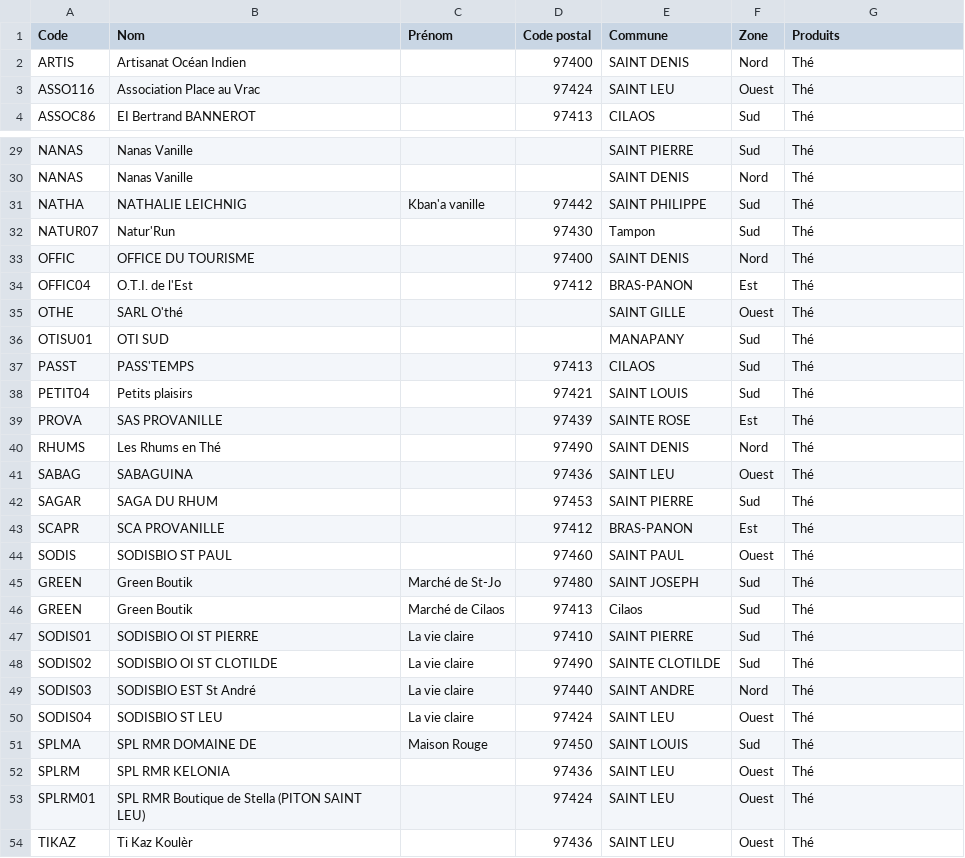
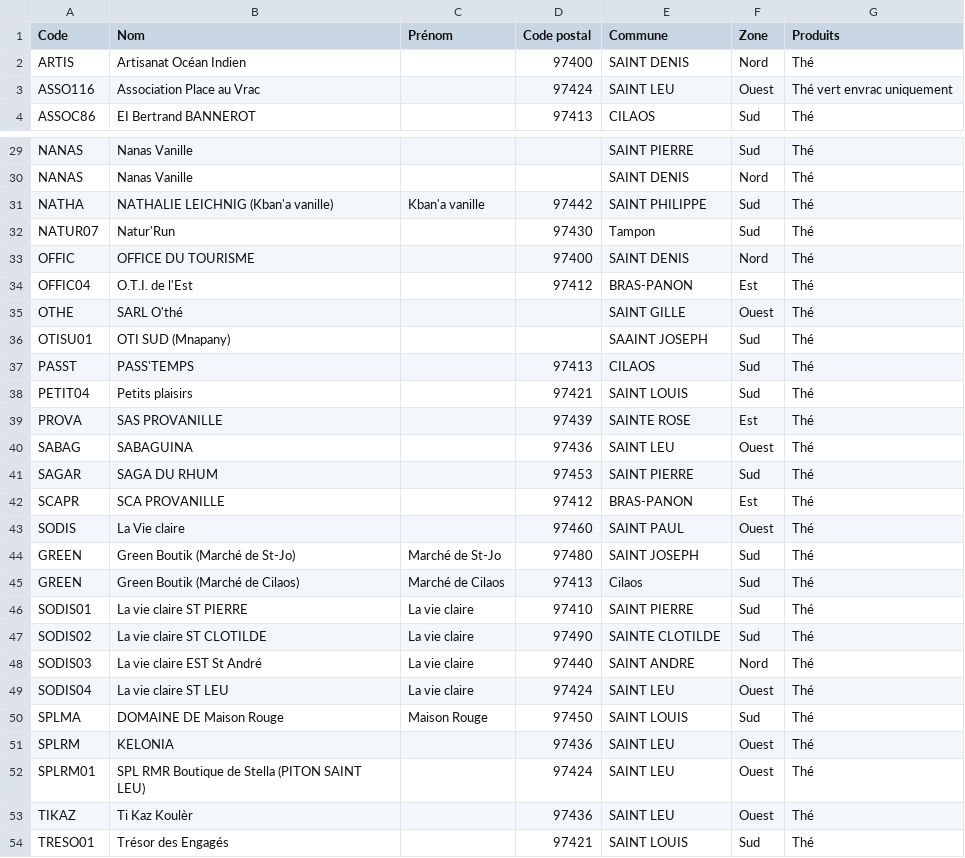
Before and after one commit to inesguichard974-cyber/mon-site-revendeurs, a CSV file: revendeurs.csv, drawn as a sheet; only a part is shown, gaps mark what is left out; the shorter side is filled out with more unchanged rows.

Commit message:
Update revendeurs.csv

```diff
--- a/revendeurs.csv
+++ b/revendeurs.csv
@@ -2,3 +2,3 @@ Code;Nom;Prénom;Code postal;Commune;Zone;Produits
 ARTIS;Artisanat Océan Indien;;97400;SAINT DENIS;Nord;Thé
-ASSO116;Association Place au Vrac;;97424;SAINT LEU;Ouest;Thé
+ASSO116;Association Place au Vrac;;97424;SAINT LEU;Ouest;Thé vert envrac uniquement
 ASSOC86;EI Bertrand BANNEROT;;97413;CILAOS;Sud;Thé
@@ -30,3 +30,3 @@ NANAS;Nanas Vanille;;;SAINT PIERRE;Sud;Thé
 NANAS;Nanas Vanille;;;SAINT DENIS;Nord;Thé
-NATHA;NATHALIE LEICHNIG;Kban'a vanille;97442;SAINT PHILIPPE;Sud;Thé
+NATHA;NATHALIE LEICHNIG (Kban'a vanille);Kban'a vanille;97442;SAINT PHILIPPE;Sud;Thé
 NATUR07;Natur'Run;;97430;Tampon;Sud;Thé
@@ -35,3 +35,3 @@ OFFIC04;O.T.I. de l'Est;;97412;BRAS-PANON;Est;Thé
 OTHE;SARL O'thé;;;SAINT GILLE;Ouest;Thé
-OTISU01;OTI SUD;;;MANAPANY;Sud;Thé
+OTISU01;OTI SUD (Mnapany);;;SAAINT JOSEPH;Sud;Thé
 PASST;PASS'TEMPS;;97413;CILAOS;Sud;Thé
@@ -39,3 +39,2 @@ PETIT04;Petits plaisirs;;97421;SAINT LOUIS;Sud;Thé
 PROVA;SAS PROVANILLE;;97439;SAINTE ROSE;Est;Thé
-RHUMS;Les Rhums en Thé;;97490;SAINT DENIS;Nord;Thé
 SABAG;SABAGUINA;;97436;SAINT LEU;Ouest;Thé
@@ -43,11 +42,11 @@ SAGAR;SAGA DU RHUM;;97453;SAINT PIERRE ;Sud;Thé
 SCAPR;SCA PROVANILLE;;97412;BRAS-PANON;Est;Thé
-SODIS;SODISBIO ST PAUL;;97460;SAINT PAUL;Ouest;Thé
-GREEN;Green Boutik;Marché de St-Jo;97480;SAINT JOSEPH;Sud;Thé
-GREEN;Green Boutik;Marché de Cilaos;97413;Cilaos;Sud;Thé
-SODIS01;SODISBIO OI ST PIERRE;La vie claire;97410;SAINT PIERRE;Sud;Thé
-SODIS02;SODISBIO OI ST CLOTILDE;La vie claire;97490;SAINTE CLOTILDE;Sud;Thé
-SODIS03;SODISBIO EST St André;La vie claire;97440;SAINT ANDRE;Nord;Thé
-SODIS04;SODISBIO ST LEU;La vie claire;97424;SAINT LEU;Ouest;Thé
-SPLMA;SPL RMR DOMAINE DE;Maison Rouge;97450;SAINT LOUIS;Sud;Thé
-SPLRM;SPL RMR KELONIA;;97436;SAINT LEU;Ouest;Thé
+SODIS;La Vie claire;;97460;SAINT PAUL;Ouest;Thé
+GREEN;Green Boutik (Marché de St-Jo);Marché de St-Jo;97480;SAINT JOSEPH;Sud;Thé
+GREEN;Green Boutik (Marché de Cilaos);Marché de Cilaos;97413;Cilaos;Sud;Thé
+SODIS01;La vie claire ST PIERRE;La vie claire;97410;SAINT PIERRE;Sud;Thé
+SODIS02;La vie claire ST CLOTILDE;La vie claire;97490;SAINTE CLOTILDE;Sud;Thé
+SODIS03;La vie claire EST St André;La vie claire;97440;SAINT ANDRE;Nord;Thé
+SODIS04;La vie claire ST LEU;La vie claire;97424;SAINT LEU;Ouest;Thé
+SPLMA;DOMAINE DE Maison Rouge;Maison Rouge;97450;SAINT LOUIS;Sud;Thé
+SPLRM;KELONIA;;97436;SAINT LEU;Ouest;Thé
 SPLRM01;SPL RMR Boutique de Stella (PITON SAINT LEU);;97424;SAINT LEU;Ouest;Thé
```
